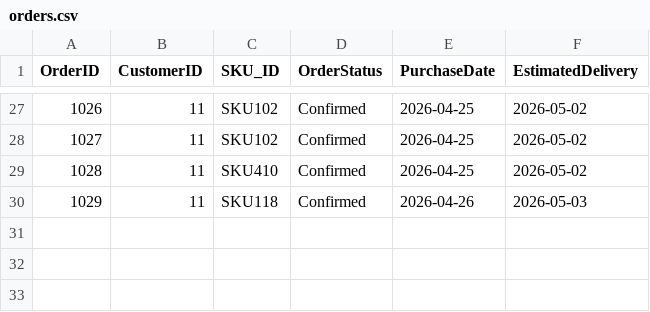
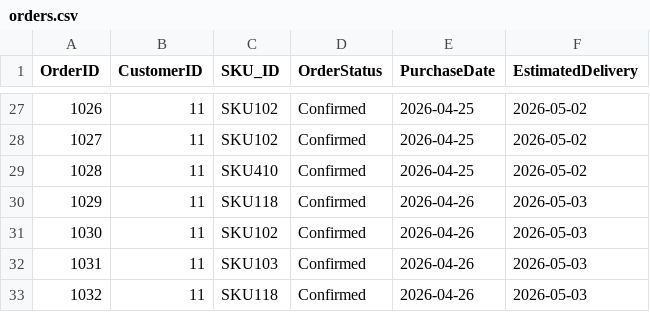
Before and after one commit to gracianozz/FurnitureManagementSystem, a CSV file: Orders/orders.csv, drawn as a sheet; only a part is shown, gaps mark what is left out; the diff names each change by its address in the sheet, - before the commit and + after, or states it on an @@ line.

```diff
--- a/Orders/orders.csv
+++ b/Orders/orders.csv
+row 31: 1030 | 11 | SKU102 | Confirmed | 2026-04-26 | 2026-05-03
+row 32: 1031 | 11 | SKU103 | Confirmed | 2026-04-26 | 2026-05-03
+row 33: 1032 | 11 | SKU118 | Confirmed | 2026-04-26 | 2026-05-03
```
Also changed, not shown: Inventory/inventory.csv, stockNotifications/stockNotis.csv, 6 other files.
